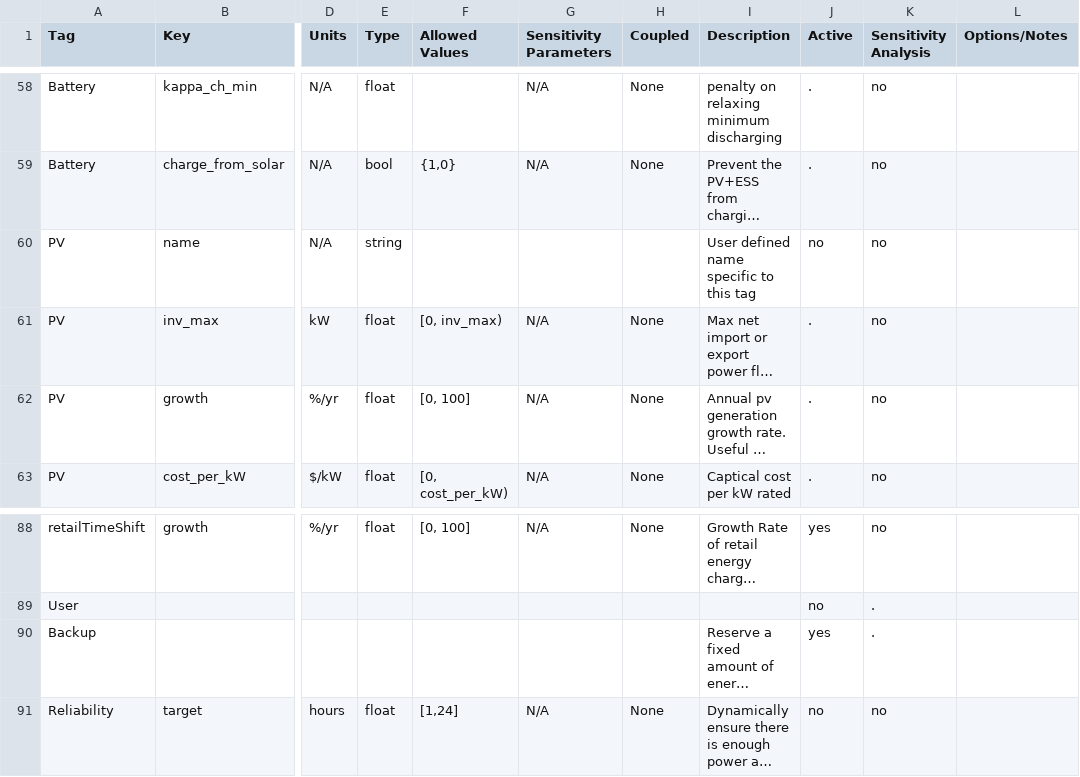
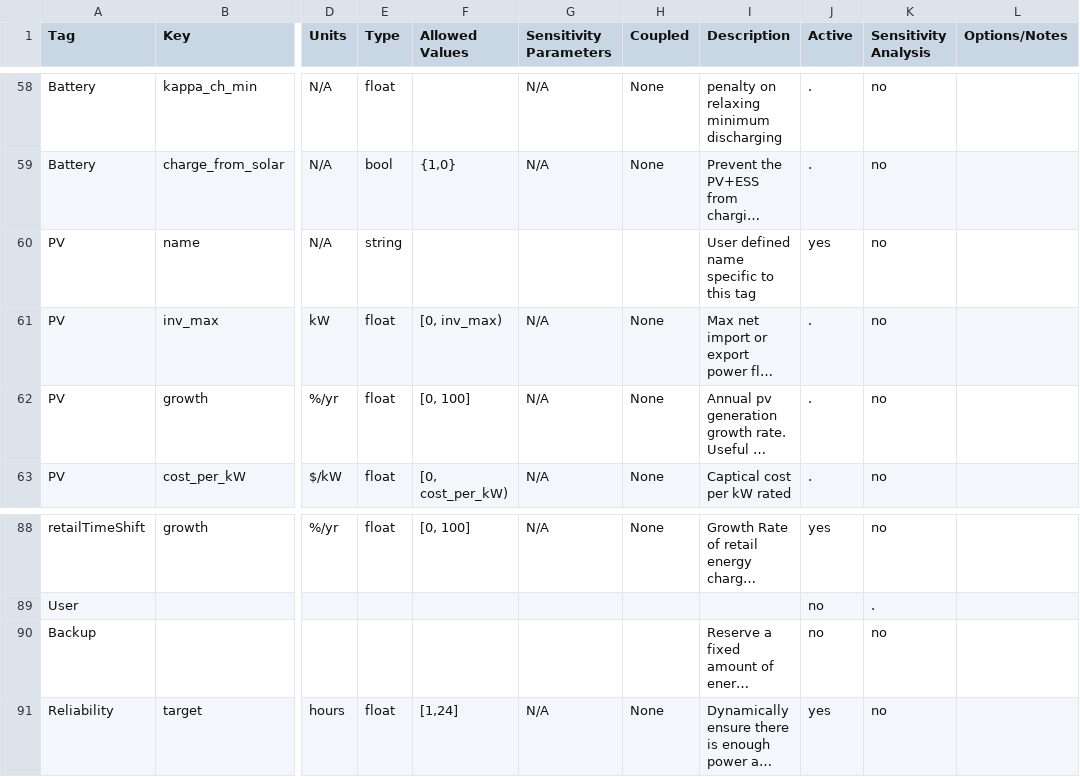
Before and after one commit to irizvanoghlu/Avantus, a CSV file: Model_Parameters_Template_DER.csv, drawn as a sheet; only a part is shown, gaps mark what is left out; long unchanged cells end in …; the diff names each change by its address in the sheet, - before the commit and + after, or states it on an @@ line.

```diff
--- a/Model_Parameters_Template_DER.csv
+++ b/Model_Parameters_Template_DER.csv
-J60 (Active): no
+J60 (Active): yes
-J90 (Active): yes
+J90 (Active): no
-K90 (Sensitivity Analysis): .
+K90 (Sensitivity Analysis): no
-J91 (Active): no
+J91 (Active): yes
```
Also changed, not shown: 3 other files.
